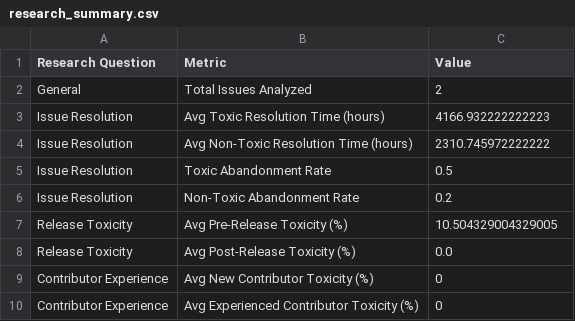
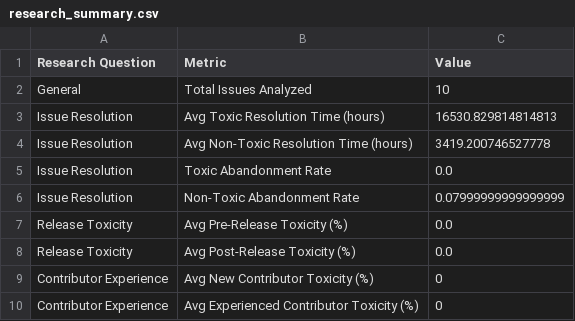
Before and after one commit to pennerj6/260-project, a CSV file: research_summary.csv, drawn as a sheet.

```diff
--- a/research_summary.csv
+++ b/research_summary.csv
@@ -1,8 +1,8 @@
 Research Question,Metric,Value
-General,Total Issues Analyzed,2
-Issue Resolution,Avg Toxic Resolution Time (hours),4166.932222222223
-Issue Resolution,Avg Non-Toxic Resolution Time (hours),2310.745972222222
-Issue Resolution,Toxic Abandonment Rate,0.5
-Issue Resolution,Non-Toxic Abandonment Rate,0.2
-Release Toxicity,Avg Pre-Release Toxicity (%),10.504329004329005
+General,Total Issues Analyzed,10
+Issue Resolution,Avg Toxic Resolution Time (hours),16530.829814814813
+Issue Resolution,Avg Non-Toxic Resolution Time (hours),3419.200746527778
+Issue Resolution,Toxic Abandonment Rate,0.0
+Issue Resolution,Non-Toxic Abandonment Rate,0.07999999999999999
+Release Toxicity,Avg Pre-Release Toxicity (%),0.0
 Release Toxicity,Avg Post-Release Toxicity (%),0.0
```
Also changed, not shown: commit_data.csv, summary_data.csv, 2 other files.
